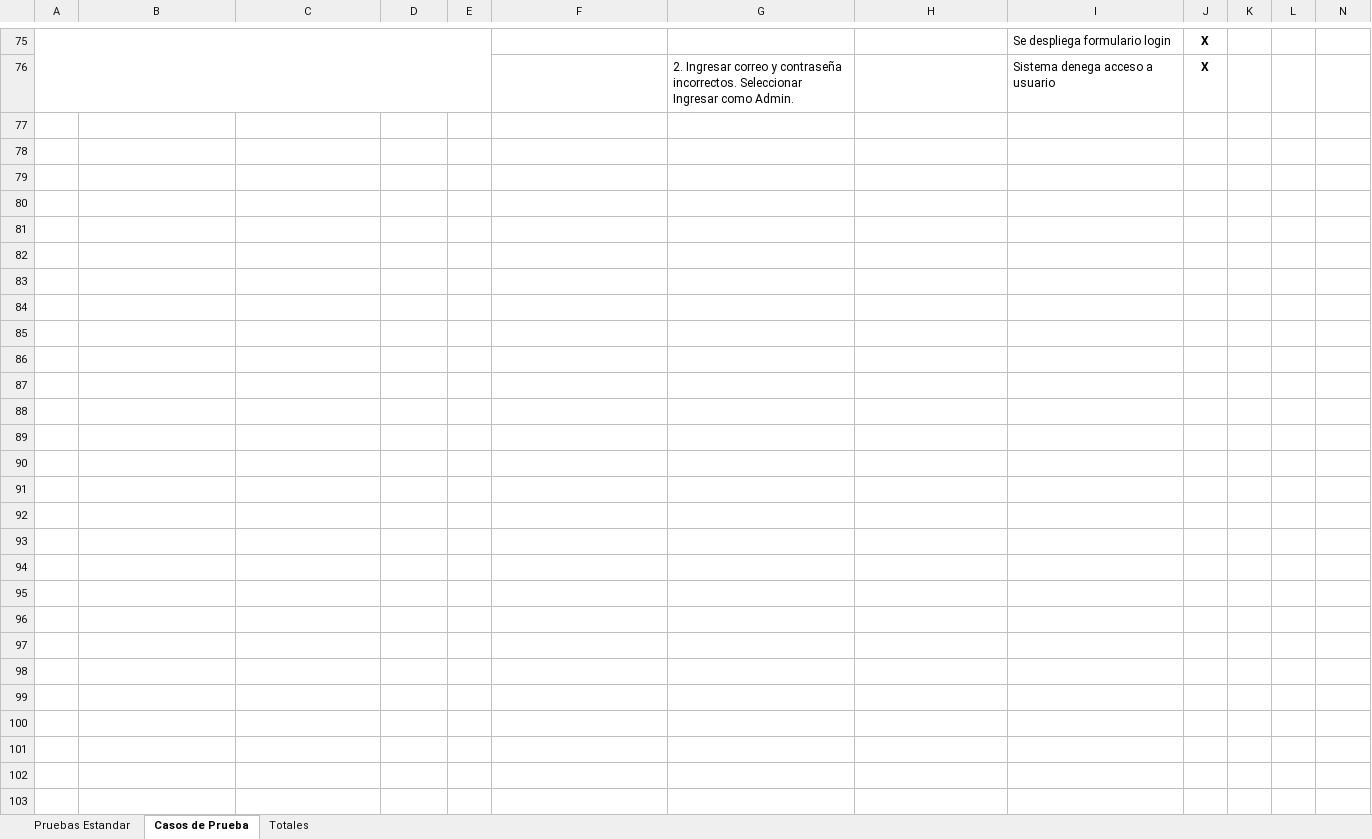
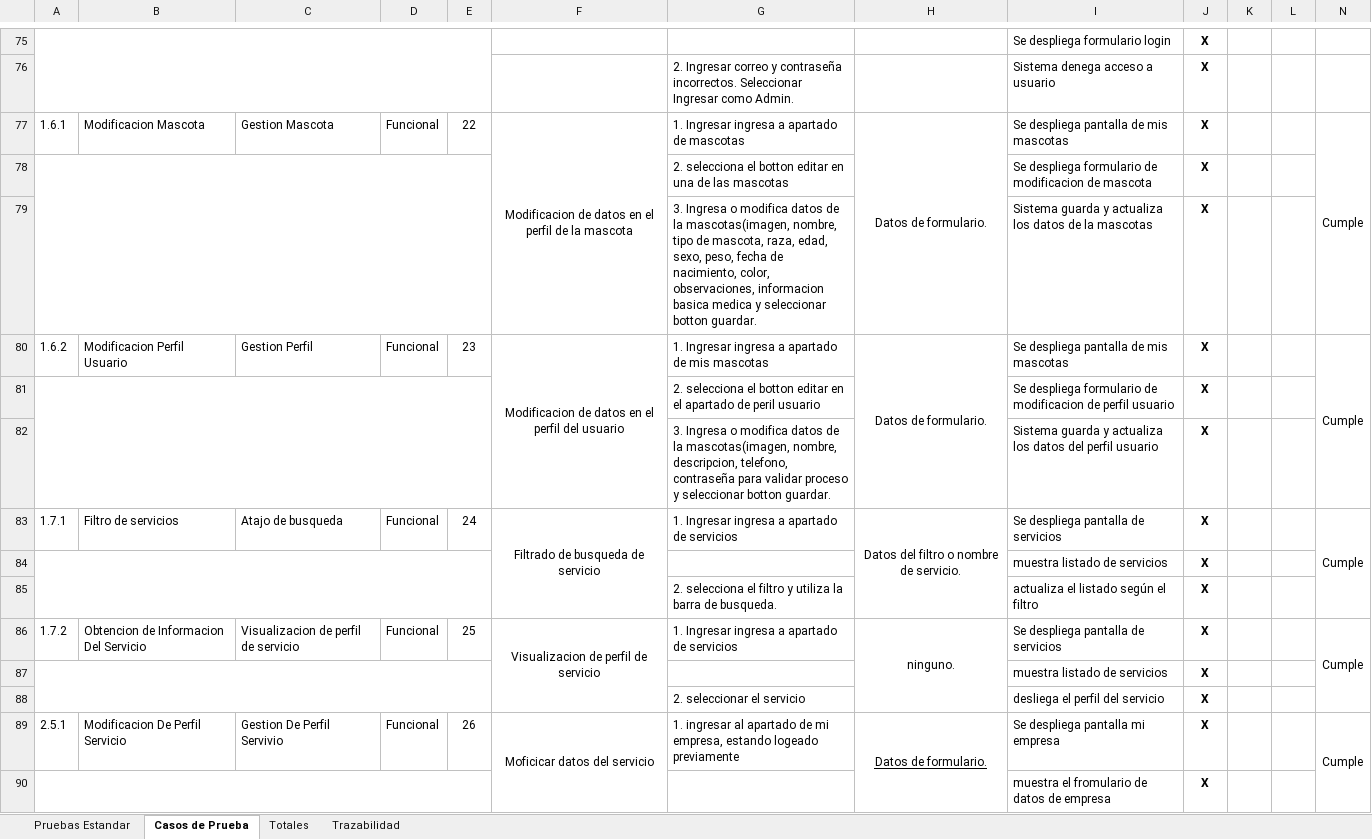
Before and after one commit to elpanxo/PetDate-Proyect, an Excel workbook: Documentación/Plan_Pruebas/3.1.3 Planilla Casos de Prueba.xlsx, sheet Casos de Prueba, drawn as a sheet; only a part is shown, gaps mark what is left out; values as stored, in another font and other column widths than the file's, no borders; charts and pictures not drawn; the diff covers the shown part only; the diff names each change by its address in the sheet, - before the commit and + after, or states it on an @@ line.

Commit message:
subida de plan de pruebas actualizado

```diff
--- a/Documentación/Plan_Pruebas/3.1.3 Planilla Casos de Prueba.xlsx (sheet Casos de Prueba)
+++ b/Documentación/Plan_Pruebas/3.1.3 Planilla Casos de Prueba.xlsx (sheet Casos de Prueba)
+sheet tab: Trazabilidad
+row 77: 1.6.1 | Modificacion Mascota | Gestion Mascota | Funcional | 22 | Modificacion de datos en el perfil de la mascota | 1. Ingresar ingresa a apartado de mascotas | Datos de formulario. | Se despliega pantalla de mis mascotas | X |  |  | Cumple
+row 78:  |  |  |  |  |  | 2. selecciona el botton editar en una de las mascotas |  | Se despliega formulario de modificacion de mascota | X
+row 79:  |  |  |  |  |  | 3. Ingresa o modifica datos de la mascotas(imagen, nombre, tipo de mascota, raza, edad, sexo, peso, fecha de nacimiento, color, observaciones, informacion basica medica y seleccionar botton guardar. |  | Sistema guarda y actualiza los datos de la mascotas | X
+row 80: 1.6.2 | Modificacion Perfil Usuario | Gestion Perfil | Funcional | 23 | Modificacion de datos en el perfil del usuario | 1. Ingresar ingresa a apartado de mis mascotas | Datos de formulario. | Se despliega pantalla de mis mascotas | X |  |  | Cumple
+row 81:  |  |  |  |  |  | 2. selecciona el botton editar en el apartado de peril usuario |  | Se despliega formulario de modificacion de perfil usuario | X
+row 82:  |  |  |  |  |  | 3. Ingresa o modifica datos de la mascotas(imagen, nombre, descripcion, telefono, contraseña para validar proceso y seleccionar botton guardar. |  | Sistema guarda y actualiza los datos del perfil usuario | X
+row 83: 1.7.1 | Filtro de servicios | Atajo de busqueda | Funcional | 24 | Filtrado de busqueda de servicio | 1. Ingresar ingresa a apartado de servicios | Datos del filtro o nombre de servicio. | Se despliega pantalla de servicios | X |  |  | Cumple
+row 84:  |  |  |  |  |  |  |  | muestra listado de servicios | X
+row 85:  |  |  |  |  |  | 2. selecciona el filtro y utiliza la barra de busqueda. |  | actualiza el listado según el filtro | X
+row 86: 1.7.2 | Obtencion de Informacion Del Servicio | Visualizacion de perfil de servicio | Funcional | 25 | Visualizacion de perfil de servicio | 1. Ingresar ingresa a apartado de servicios | ninguno. | Se despliega pantalla de servicios | X |  |  | Cumple
+row 87:  |  |  |  |  |  |  |  | muestra listado de servicios | X
+row 88:  |  |  |  |  |  | 2. seleccionar el servicio |  | desliega el perfil del servicio | X
+row 89: 2.5.1 | Modificacion De Perfil Servicio | Gestion De Perfil Servivio | Funcional | 26 | Moficicar datos del servicio | 1. ingresar al apartado de mi empresa, estando logeado previamente | Datos de formulario. | Se despliega pantalla mi empresa | X |  |  | Cumple
+row 90:  |  |  |  |  |  |  |  | muestra el fromulario de datos de empresa | X
```
Also changed, not shown: 13 added rows and 2 edited cells elsewhere in this sheet, sheet Pruebas Estandar, sheet Totales, charts or pictures, 23 other files.
